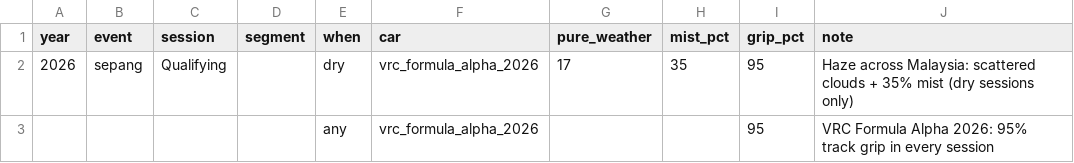
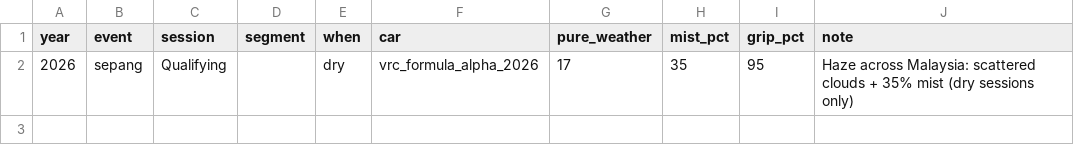
Before and after one commit to hammerwork/F1RealWeather, a CSV file: data/f1_weather_overrides.csv, drawn as a sheet; the diff names each change by its address in the sheet, - before the commit and + after, or states it on an @@ line.

Commit message:
Update f1_weather_overrides.csv

```diff
--- a/data/f1_weather_overrides.csv
+++ b/data/f1_weather_overrides.csv
-row 3:  |  |  |  | any | vrc_formula_alpha_2026 |  |  | 95 | VRC Formula Alpha 2026: 95% track grip in every session
```
